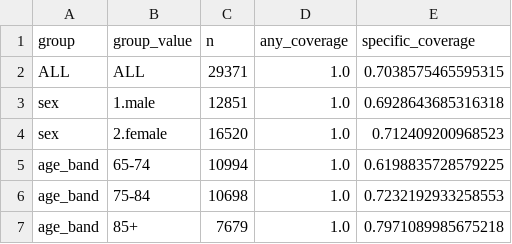
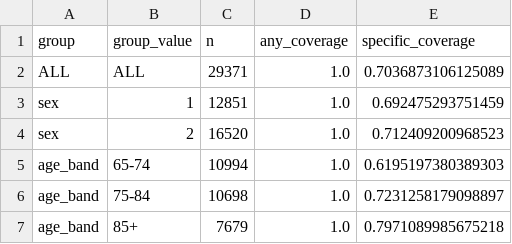
Before and after one commit to ugoyj/BMI5111_Capstone_YuJun, a CSV file: data_processed/notebook2_coverage_report.csv, drawn as a sheet.

Commit message:
Update Notebook1

```diff
--- a/data_processed/notebook2_coverage_report.csv
+++ b/data_processed/notebook2_coverage_report.csv
@@ -1,7 +1,7 @@
 group,group_value,n,any_coverage,specific_coverage
-ALL,ALL,29371,1.0,0.7038575465595315
-sex,1.male,12851,1.0,0.6928643685316318
-sex,2.female,16520,1.0,0.712409200968523
-age_band,65-74,10994,1.0,0.6198835728579225
-age_band,75-84,10698,1.0,0.7232192933258553
+ALL,ALL,29371,1.0,0.7036873106125089
+sex,1,12851,1.0,0.692475293751459
+sex,2,16520,1.0,0.712409200968523
+age_band,65-74,10994,1.0,0.6195197380389303
+age_band,75-84,10698,1.0,0.7231258179098897
 age_band,85+,7679,1.0,0.7971089985675218
```
Also changed, not shown: 15 other files.
